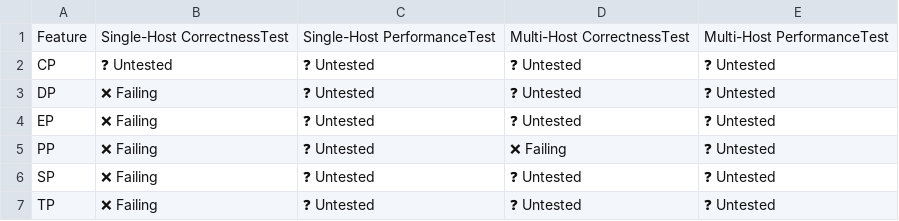
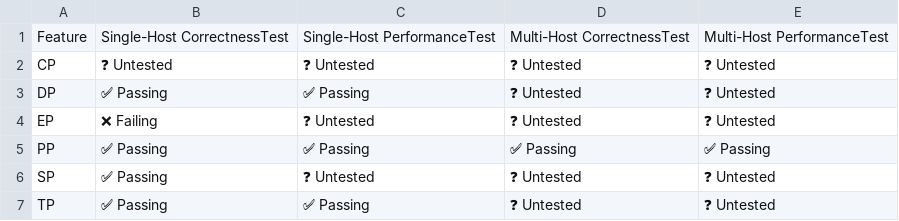
Before and after one commit to vllm-project/tpu-inference, a CSV file: support_matrices/nightly/v7x/flax_nnx/parallelism_support_matrix.csv, drawn as a sheet.

```diff
--- a/support_matrices/nightly/v7x/flax_nnx/parallelism_support_matrix.csv
+++ b/support_matrices/nightly/v7x/flax_nnx/parallelism_support_matrix.csv
@@ -2,6 +2,6 @@ Feature,Single-Host CorrectnessTest,Single-Host PerformanceTest,Multi-Host Corre
 "CP",❓ Untested,❓ Untested,❓ Untested,❓ Untested
-"DP",❌ Failing,❓ Untested,❓ Untested,❓ Untested
+"DP",✅ Passing,✅ Passing,❓ Untested,❓ Untested
 "EP",❌ Failing,❓ Untested,❓ Untested,❓ Untested
-"PP",❌ Failing,❓ Untested,❌ Failing,❓ Untested
-"SP",❌ Failing,❓ Untested,❓ Untested,❓ Untested
-"TP",❌ Failing,❓ Untested,❓ Untested,❓ Untested
+"PP",✅ Passing,✅ Passing,✅ Passing,✅ Passing
+"SP",✅ Passing,❓ Untested,❓ Untested,❓ Untested
+"TP",✅ Passing,✅ Passing,❓ Untested,❓ Untested
```
Also changed, not shown: support_matrices/nightly/v6e/flax_nnx/parallelism_support_matrix.csv, support_matrices/nightly/v7x/flax_nnx/feature_support_matrix.csv.
